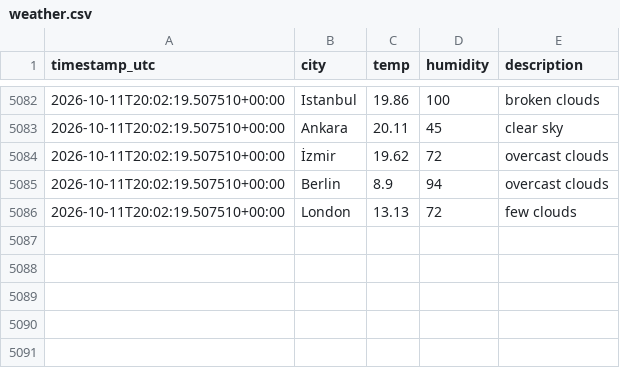
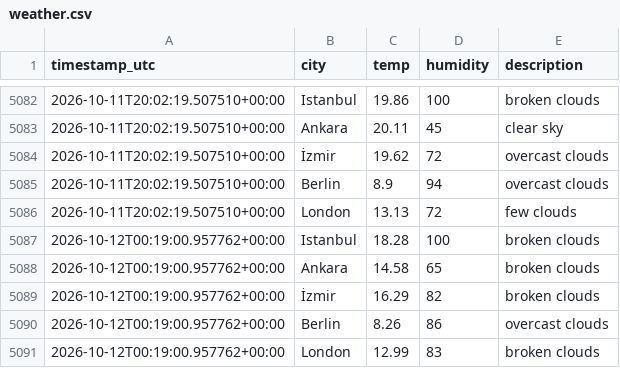
Before and after one commit to alihantangul/weather-etl, a CSV file: weather.csv, drawn as a sheet; only a part is shown, gaps mark what is left out.

```diff
--- a/weather.csv
+++ b/weather.csv
@@ -5086 +5086,6 @@
 2026-10-11T20:02:19.507510+00:00,London,13.13,72,few clouds
+2026-10-12T00:19:00.957762+00:00,Istanbul,18.28,100,broken clouds
+2026-10-12T00:19:00.957762+00:00,Ankara,14.58,65,broken clouds
+2026-10-12T00:19:00.957762+00:00,İzmir,16.29,82,broken clouds
+2026-10-12T00:19:00.957762+00:00,Berlin,8.26,86,overcast clouds
+2026-10-12T00:19:00.957762+00:00,London,12.99,83,broken clouds
```
